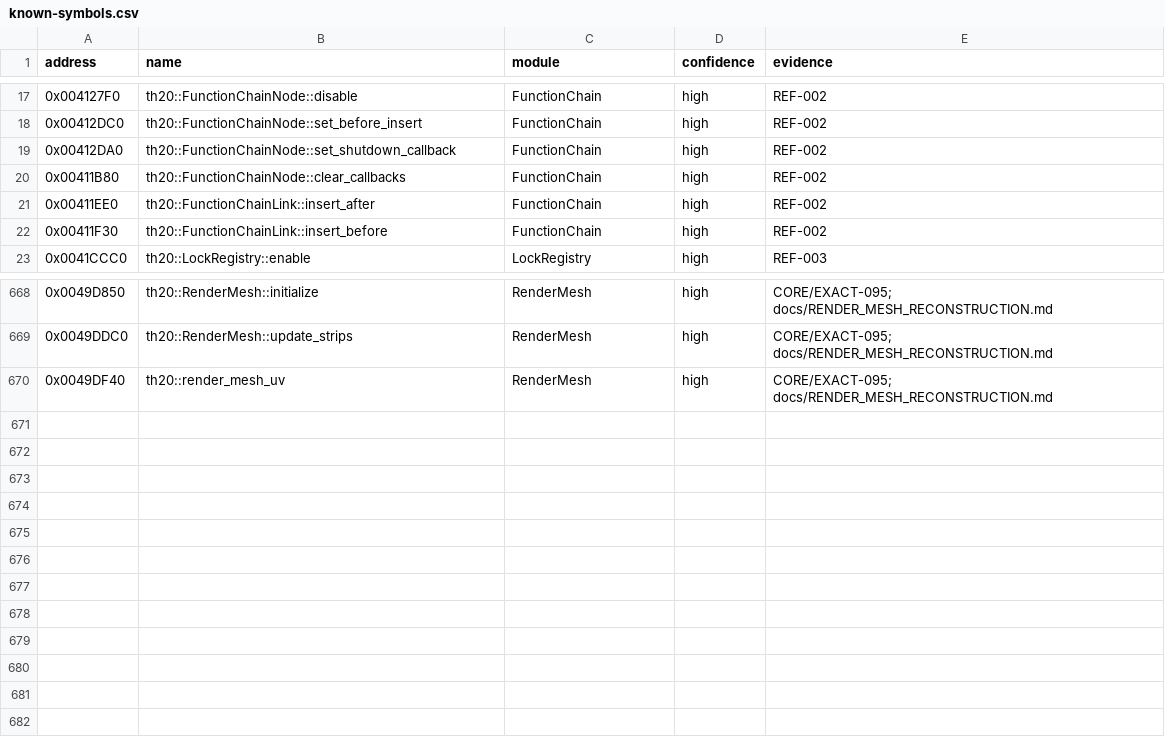
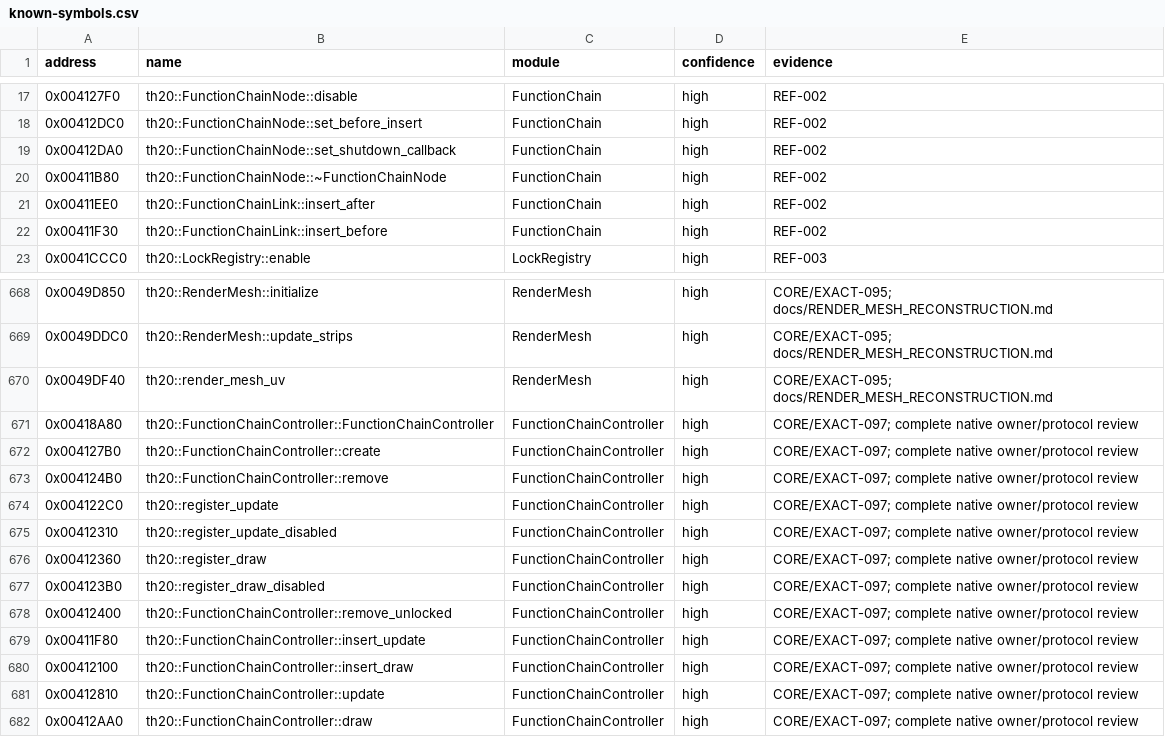
Before and after one commit to N0zoM1z0/th20, a CSV file: config/known-symbols.csv, drawn as a sheet; only a part is shown, gaps mark what is left out.

Commit message:
gpt-6.1-sol: reconstruct whole function-chain ownership and dispatch

```diff
--- a/config/known-symbols.csv
+++ b/config/known-symbols.csv
@@ -19,3 +19,3 @@ address,name,module,confidence,evidence
 0x00412DA0,th20::FunctionChainNode::set_shutdown_callback,FunctionChain,high,REF-002
-0x00411B80,th20::FunctionChainNode::clear_callbacks,FunctionChain,high,REF-002
+0x00411B80,th20::FunctionChainNode::~FunctionChainNode,FunctionChain,high,REF-002
 0x00411EE0,th20::FunctionChainLink::insert_after,FunctionChain,high,REF-002
@@ -670 +670,13 @@ address,name,module,confidence,evidence
 0x0049DF40,th20::render_mesh_uv,RenderMesh,high,CORE/EXACT-095; docs/RENDER_MESH_RECONSTRUCTION.md
+0x00418A80,th20::FunctionChainController::FunctionChainController,FunctionChainController,high,CORE/EXACT-097; complete native owner/protocol review
+0x004127B0,th20::FunctionChainController::create,FunctionChainController,high,CORE/EXACT-097; complete native owner/protocol review
+0x004124B0,th20::FunctionChainController::remove,FunctionChainController,high,CORE/EXACT-097; complete native owner/protocol review
+0x004122C0,th20::register_update,FunctionChainController,high,CORE/EXACT-097; complete native owner/protocol review
+0x00412310,th20::register_update_disabled,FunctionChainController,high,CORE/EXACT-097; complete native owner/protocol review
+0x00412360,th20::register_draw,FunctionChainController,high,CORE/EXACT-097; complete native owner/protocol review
+0x004123B0,th20::register_draw_disabled,FunctionChainController,high,CORE/EXACT-097; complete native owner/protocol review
+0x00412400,th20::FunctionChainController::remove_unlocked,FunctionChainController,high,CORE/EXACT-097; complete native owner/protocol review
+0x00411F80,th20::FunctionChainController::insert_update,FunctionChainController,high,CORE/EXACT-097; complete native owner/protocol review
+0x00412100,th20::FunctionChainController::insert_draw,FunctionChainController,high,CORE/EXACT-097; complete native owner/protocol review
+0x00412810,th20::FunctionChainController::update,FunctionChainController,high,CORE/EXACT-097; complete native owner/protocol review
+0x00412AA0,th20::FunctionChainController::draw,FunctionChainController,high,CORE/EXACT-097; complete native owner/protocol review
```
Also changed, not shown: config/implemented.csv, config/known-globals.csv, 20 other files.
